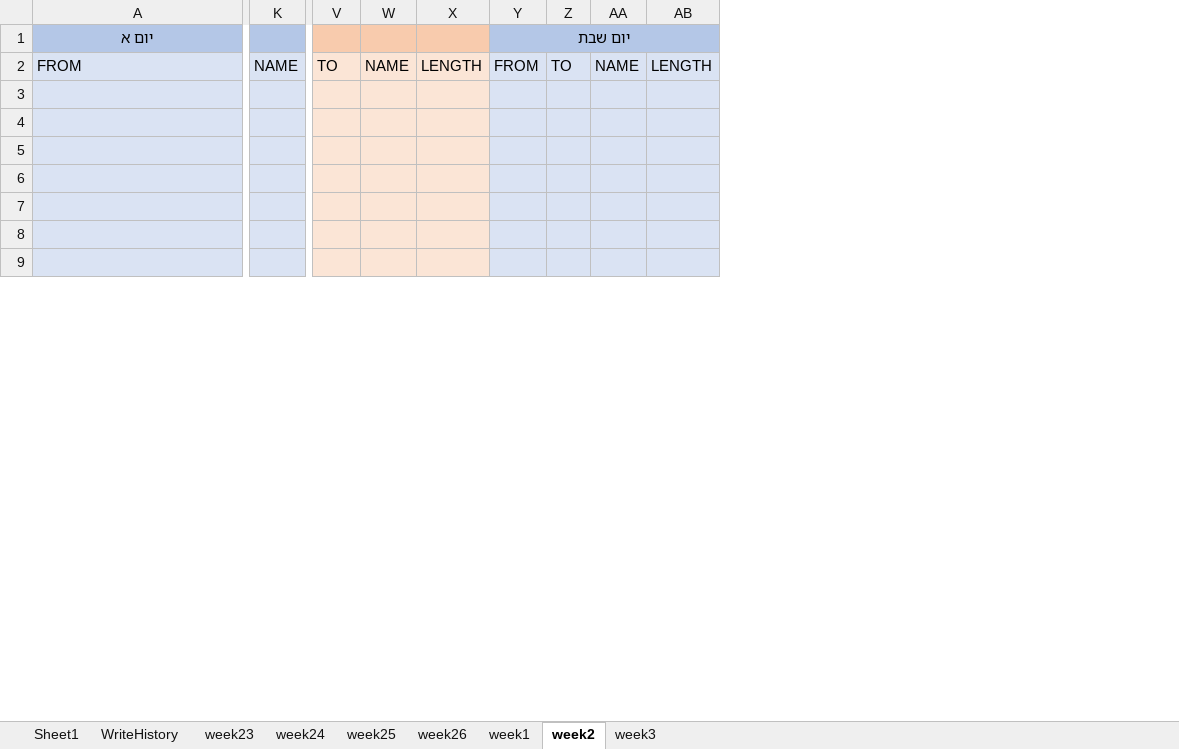
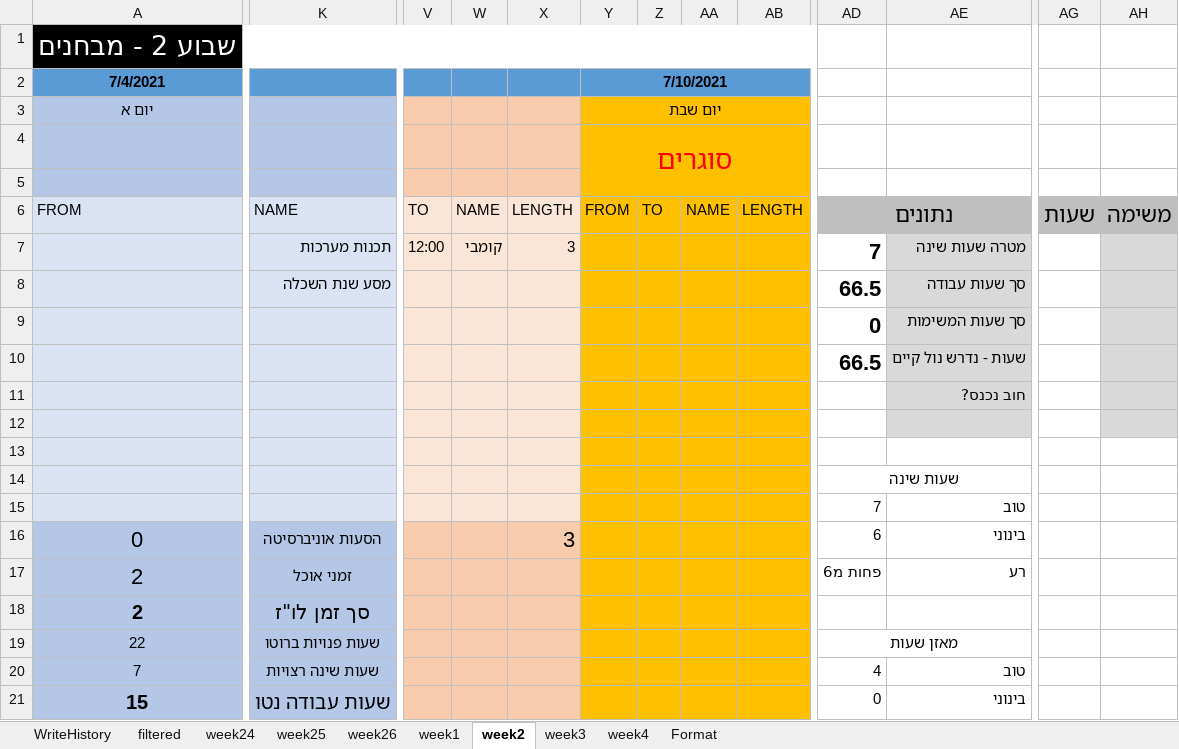
Before and after one commit to avivdro/autoCal, an Excel workbook: database.xlsx, sheet week2, drawn as a sheet; only a part is shown, gaps mark what is left out; values as stored, in another font and other column widths than the file's, no borders; conditional formats not drawn; removed rows and columns are numbered as before the commit, all else as after; rows hold the shown columns only; the diff covers the shown part only; the diff names each change by its address in the sheet, - before the commit and + after, or states it on an @@ line.

```diff
--- a/database.xlsx (sheet week2)
+++ b/database.xlsx (sheet week2)
-sheet tab: Sheet1
-sheet tab: week23
+sheet tab: filtered
+sheet tab: week4
+sheet tab: Format
-column K, row 2: NAME
+column K, row 6: NAME
+column AD, row 6: נתונים; rows 9-15: 0 | 66.5 |  |  |  | שעות שינה | 7
+column AE, rows 9-15: סך שעות המשימות | שעות - נדרש נול קיים | חוב נכנס? |  |  |  | טוב
+column AG, row 6: שעות
+column AH, row 6: משימה
+row 1: שבוע 2 - מבחנים
+row 2: 7/4/2021 |  |  |  |  | 7/10/2021
-V3:X3 fill: none
+V3:X3 fill: #F8CBAD
-Y3 fill: #B4C7E7
+Y3 fill: #FFC000
+row 4:  |  |  |  |  | סוגרים
+row 5: (empty)
-Y6:AB6 fill: #DAE3F3
+Y6:AB6 fill: #FFC000
+row 7:  | תכנות מערכות | 12:00 | קומבי | 3 |  |  |  |  | 7 | מטרה שעות שינה
+row 8:  | מסע שנת השכלה |  |  |  |  |  |  |  | 66.5 | סך שעות עבודה
-Y9:AB15 fill: #DAE3F3
+Y9:AB15 fill: #FFC000
-row 9: (empty)
+row 9:  |  |  |  |  |  |  |  |  | 0 | סך שעות המשימות
-row 10: (empty)
+row 10:  |  |  |  |  |  |  |  |  | 66.5 | שעות - נדרש נול קיים
-row 15: (empty)
+row 15:  |  |  |  |  |  |  |  |  | 7 | טוב
+row 16: 0 | הסעות אוניברסיטה |  |  | 3 |  |  |  |  | 6 | בינוני
+row 17: 2 | זמני אוכל |  |  |  |  |  |  |  | פחות מ6 | רע
+row 18: 2 | סך זמן לו"ז
+row 19: 22 | שעות פנויות ברוטו |  |  |  |  |  |  |  | מאזן שעות
+row 20: 7 | שעות שינה רצויות |  |  |  |  |  |  |  | 4 | טוב
+row 21: 15 | שעות עבודה נטו |  |  |  |  |  |  |  | 0 | בינוני
```
Also changed, not shown: 4 removed rows, 2 added columns, 2 edited cells and cell formats elsewhere in this sheet, sheet week1, sheet week25, sheet week24, sheet week3, sheet week26, sheet WriteHistory, 4 other files.
